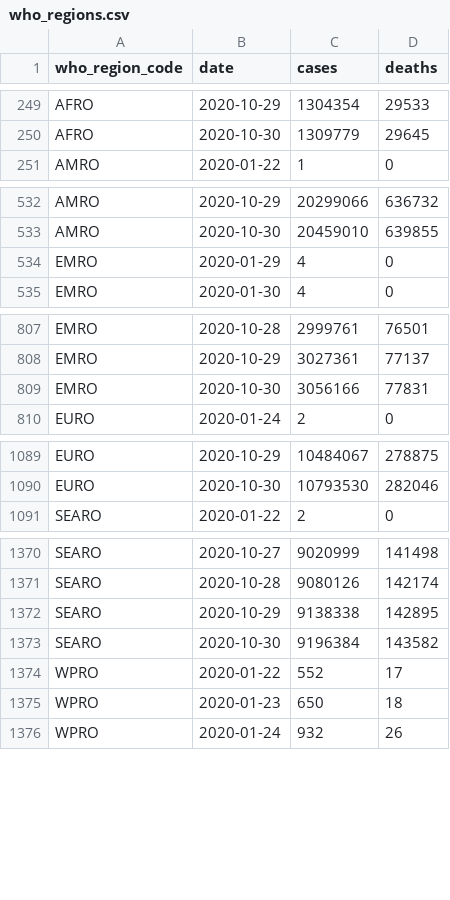
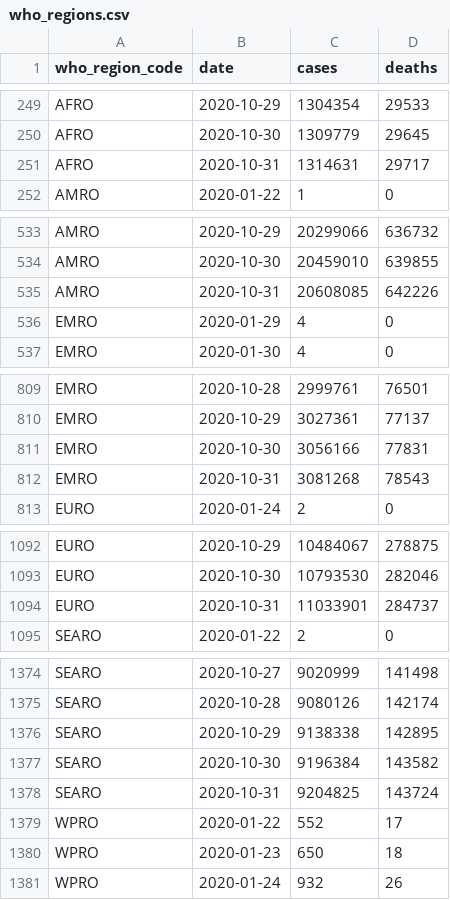
Before and after one commit to covid-open-data/xform-casecount-jhu, a CSV file: output/who_regions.csv, drawn as a sheet; only a part is shown, gaps mark what is left out; the diff covers the shown part only.

```diff
--- a/output/who_regions.csv
+++ b/output/who_regions.csv
@@ -250,2 +250,3 @@ AFRO,2020-10-29,1304354,29533
 AFRO,2020-10-30,1309779,29645
+AFRO,2020-10-31,1314631,29717
 AMRO,2020-01-22,1,0
@@ -533,2 +534,3 @@ AMRO,2020-10-29,20299066,636732
 AMRO,2020-10-30,20459010,639855
+AMRO,2020-10-31,20608085,642226
 EMRO,2020-01-29,4,0
@@ -809,2 +811,3 @@ EMRO,2020-10-29,3027361,77137
 EMRO,2020-10-30,3056166,77831
+EMRO,2020-10-31,3081268,78543
 EURO,2020-01-24,2,0
@@ -1090,2 +1093,3 @@ EURO,2020-10-29,10484067,278875
 EURO,2020-10-30,10793530,282046
+EURO,2020-10-31,11033901,284737
 SEARO,2020-01-22,2,0
@@ -1373,2 +1377,3 @@ SEARO,2020-10-29,9138338,142895
 SEARO,2020-10-30,9196384,143582
+SEARO,2020-10-31,9204825,143724
 WPRO,2020-01-22,552,17
```
Also changed, not shown: 1 added row elsewhere in this file, output/continents.csv, output/global.csv, 1 other file.
